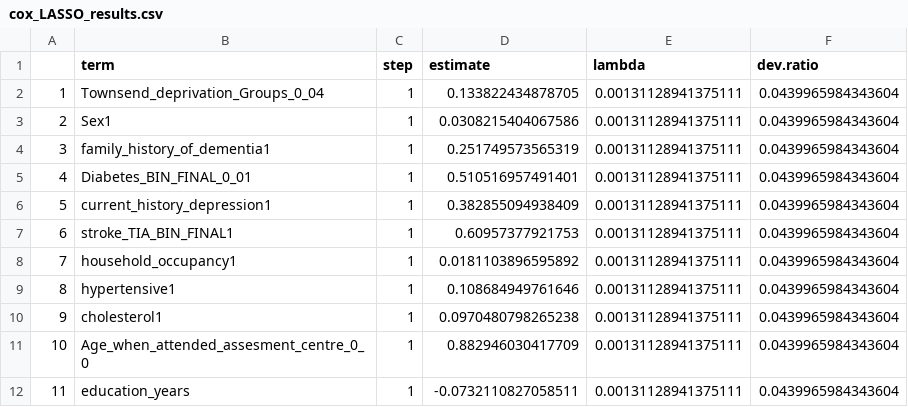
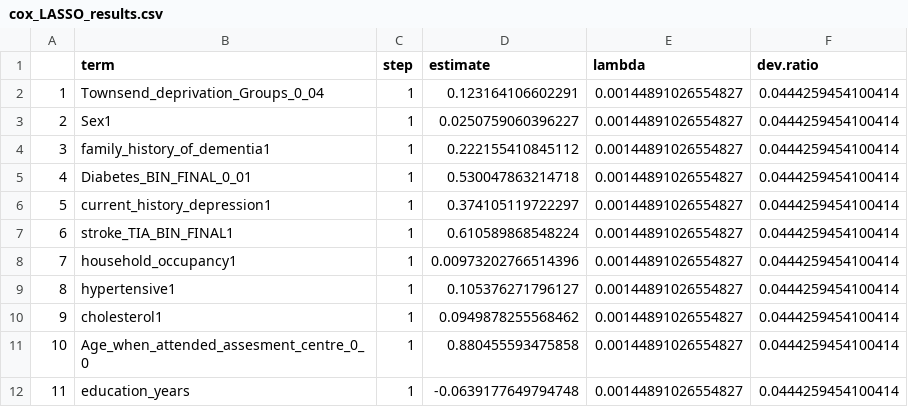
Before and after one commit to MelisAnaturk/dementia_risk_score, a CSV file: results/cox_LASSO_results.csv, drawn as a sheet.

```diff
--- a/results/cox_LASSO_results.csv
+++ b/results/cox_LASSO_results.csv
@@ -1,12 +1,12 @@
 "","term","step","estimate","lambda","dev.ratio"
-"1","Townsend_deprivation_Groups_0_04",1,0.133822434878705,0.00131128941375111,0.0439965984343604
-"2","Sex1",1,0.0308215404067586,0.00131128941375111,0.0439965984343604
-"3","family_history_of_dementia1",1,0.251749573565319,0.00131128941375111,0.0439965984343604
-"4","Diabetes_BIN_FINAL_0_01",1,0.510516957491401,0.00131128941375111,0.0439965984343604
-"5","current_history_depression1",1,0.382855094938409,0.00131128941375111,0.0439965984343604
-"6","stroke_TIA_BIN_FINAL1",1,0.60957377921753,0.00131128941375111,0.0439965984343604
-"7","household_occupancy1",1,0.0181103896595892,0.00131128941375111,0.0439965984343604
-"8","hypertensive1",1,0.108684949761646,0.00131128941375111,0.0439965984343604
-"9","cholesterol1",1,0.0970480798265238,0.00131128941375111,0.0439965984343604
-"10","Age_when_attended_assesment_centre_0_0",1,0.882946030417709,0.00131128941375111,0.0439965984343604
-"11","education_years",1,-0.0732110827058511,0.00131128941375111,0.0439965984343604
+"1","Townsend_deprivation_Groups_0_04",1,0.123164106602291,0.00144891026554827,0.0444259454100414
+"2","Sex1",1,0.0250759060396227,0.00144891026554827,0.0444259454100414
+"3","family_history_of_dementia1",1,0.222155410845112,0.00144891026554827,0.0444259454100414
+"4","Diabetes_BIN_FINAL_0_01",1,0.530047863214718,0.00144891026554827,0.0444259454100414
+"5","current_history_depression1",1,0.374105119722297,0.00144891026554827,0.0444259454100414
+"6","stroke_TIA_BIN_FINAL1",1,0.610589868548224,0.00144891026554827,0.0444259454100414
+"7","household_occupancy1",1,0.00973202766514396,0.00144891026554827,0.0444259454100414
+"8","hypertensive1",1,0.105376271796127,0.00144891026554827,0.0444259454100414
+"9","cholesterol1",1,0.0949878255568462,0.00144891026554827,0.0444259454100414
+"10","Age_when_attended_assesment_centre_0_0",1,0.880455593475858,0.00144891026554827,0.0444259454100414
+"11","education_years",1,-0.0639177649794748,0.00144891026554827,0.0444259454100414
```
Also changed, not shown: results/cox_coefficients_formatted.csv, results/cox_ukbdrs_apoe_coefficients.csv, 7 other files.
